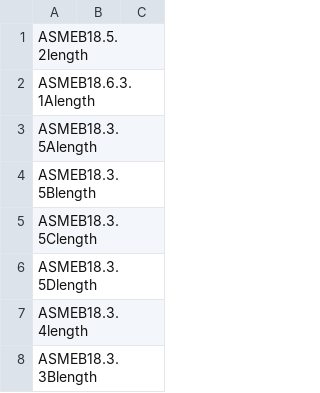
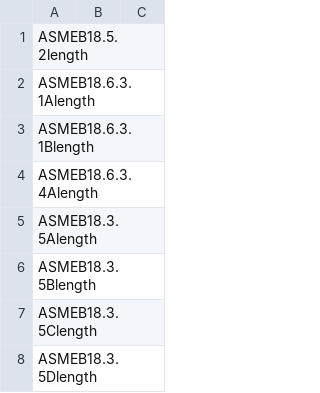
Before and after one commit to shaise/FreeCAD_FastenersWB, a CSV file: FsData/inch_fs_length.csv, drawn as a sheet; only a part is shown; the shorter side is filled out with more unchanged rows; the diff names each change by its address in the sheet, - before the commit and + after, or states it on an @@ line.

```diff
--- a/FsData/inch_fs_length.csv
+++ b/FsData/inch_fs_length.csv
+row 3: ASMEB18.6.3.1Blength
+row 4: ASMEB18.6.3.4Alength
```
Also changed, not shown: FsData/asmeb18.6.3.1arange.csv, 8 other files.
